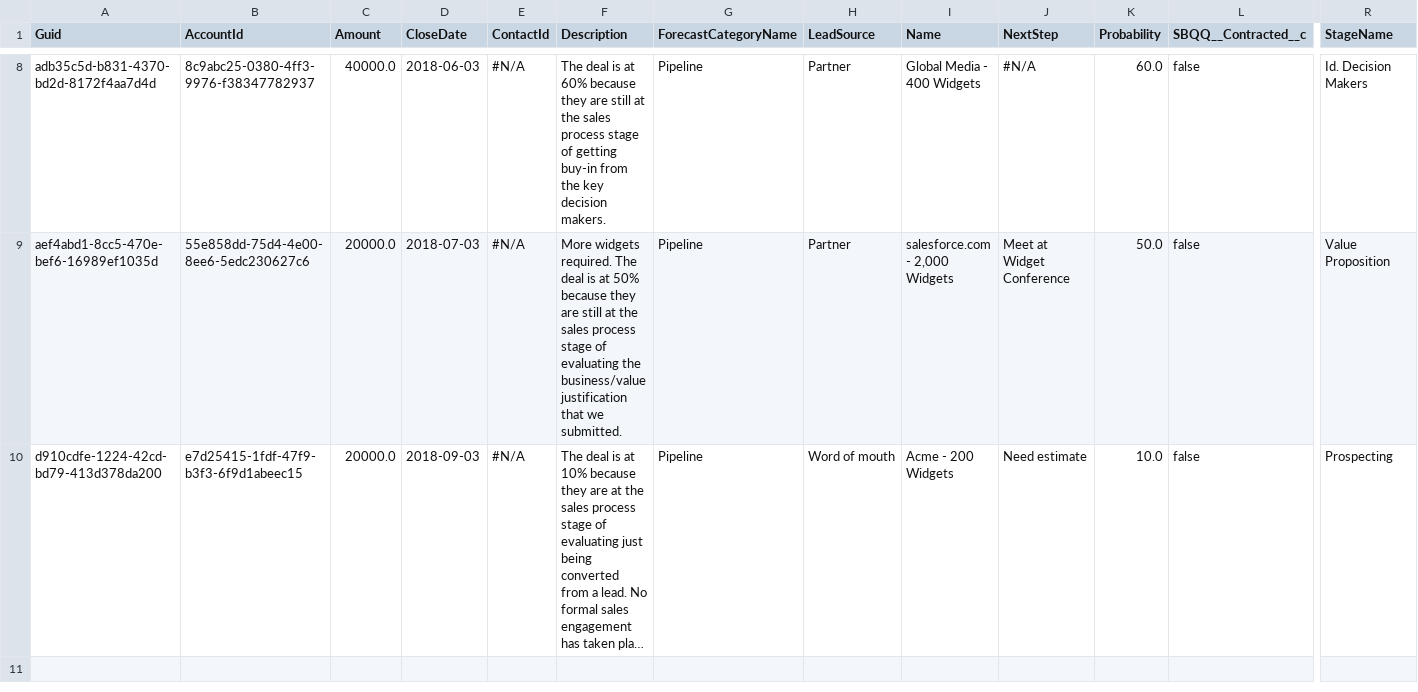
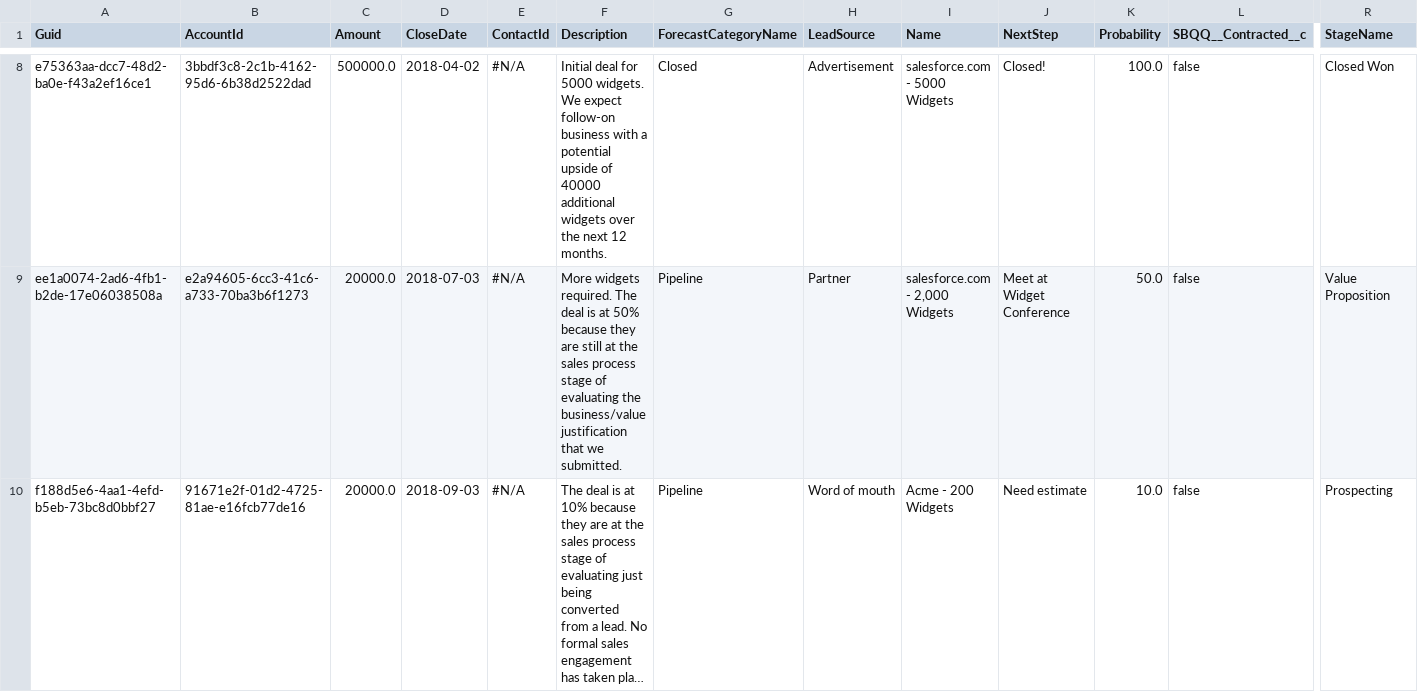
Before and after one commit to Prodlymoover/CPQTest4, a CSV file: Opportunity.csv, drawn as a sheet; only a part is shown, gaps mark what is left out; long unchanged cells end in …; the diff covers the shown part only; the diff names each change by its address in the sheet, - before the commit and + after, or states it on an @@ line.

```diff
--- a/Opportunity.csv
+++ b/Opportunity.csv
-A8 (Guid): adb35c5d-b831-4370-bd2d-8172f4aa7d4d
+A8 (Guid): e75363aa-dcc7-48d2-ba0e-f43a2ef16ce1
-B8 (AccountId): 8c9abc25-0380-4ff3-9976-f38347782937
+B8 (AccountId): 3bbdf3c8-2c1b-4162-95d6-6b38d2522dad
-C8 (Amount): 40000.0
+C8 (Amount): 500000.0
-D8 (CloseDate): 2018-06-03
+D8 (CloseDate): 2018-04-02
-F8 (Description): The deal is at 60% because they are still at the sales process stage of getting buy-in from the key decision makers.
+F8 (Description): Initial deal for 5000 widgets. We expect follow-on business with a potential upside of 40000 additional widgets over the next 12 months.
-G8 (ForecastCategoryName): Pipeline
+G8 (ForecastCategoryName): Closed
-H8 (LeadSource): Partner
+H8 (LeadSource): Advertisement
-I8 (Name): Global Media - 400 Widgets
+I8 (Name): salesforce.com - 5000 Widgets
-J8 (NextStep): #N/A
+J8 (NextStep): Closed!
-K8 (Probability): 60.0
+K8 (Probability): 100.0
-R8 (StageName): Id. Decision Makers
+R8 (StageName): Closed Won
-A9 (Guid): aef4abd1-8cc5-470e-bef6-16989ef1035d
+A9 (Guid): ee1a0074-2ad6-4fb1-b2de-17e06038508a
-B9 (AccountId): 55e858dd-75d4-4e00-8ee6-5edc230627c6
+B9 (AccountId): e2a94605-6cc3-41c6-a733-70ba3b6f1273
-A10 (Guid): d910cdfe-1224-42cd-bd79-413d378da200
+A10 (Guid): f188d5e6-4aa1-4efd-b5eb-73bc8d0bbf27
-B10 (AccountId): e7d25415-1fdf-47f9-b3f3-6f9d1abeec15
+B10 (AccountId): 91671e2f-01d2-4725-81ae-e16fcb77de16
```
Also changed, not shown: 1 added row, 1 removed row and 26 edited cells elsewhere in this file, Account.csv, Asset.csv, 3 other files.
